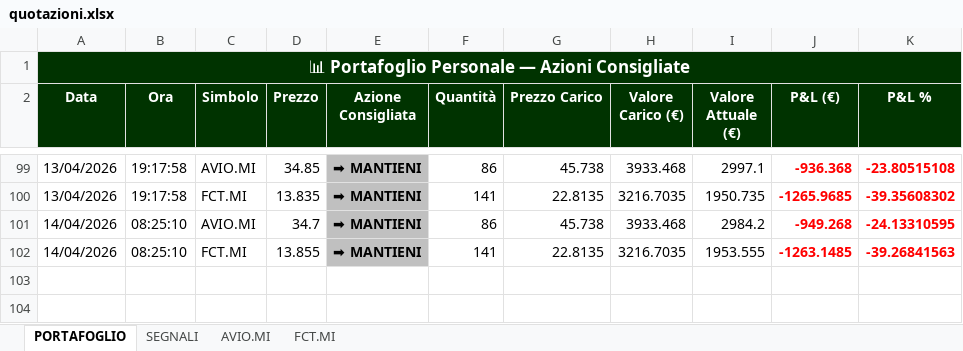
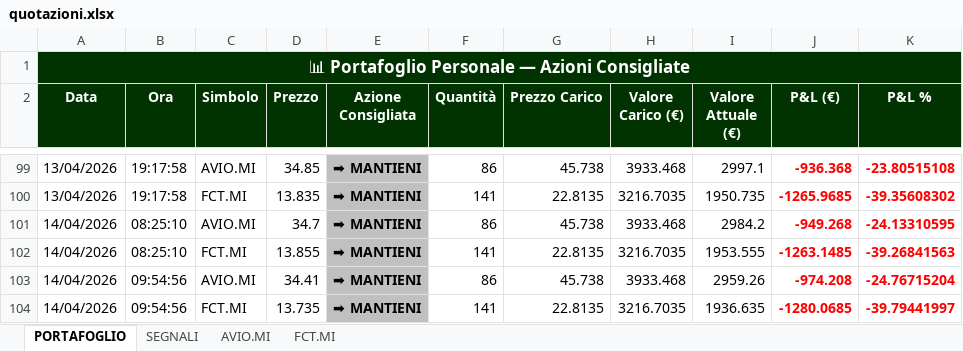
Before and after one commit to GianluGreco/stock_monitor, an Excel workbook: output/quotazioni.xlsx, sheet PORTAFOGLIO, drawn as a sheet; only a part is shown, gaps mark what is left out; values as stored, in another font and other column widths than the file's, no borders; the diff names each change by its address in the sheet, - before the commit and + after, or states it on an @@ line.

```diff
--- a/output/quotazioni.xlsx (sheet PORTAFOGLIO)
+++ b/output/quotazioni.xlsx (sheet PORTAFOGLIO)
+row 103: 14/04/2026 | 09:54:56 | AVIO.MI | 34.41 | ➡ MANTIENI | 86 | 45.738 | 3933.468 | 2959.26 | -974.208 | -24.76715204
+row 104: 14/04/2026 | 09:54:56 | FCT.MI | 13.735 | ➡ MANTIENI | 141 | 22.8135 | 3216.7035 | 1936.635 | -1280.0685 | -39.79441997
```
Also changed, not shown: sheet SEGNALI, sheet AVIO.MI, sheet FCT.MI, 2 other files.
